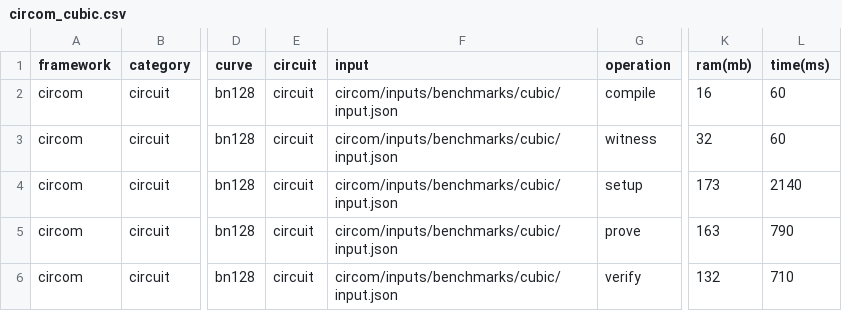
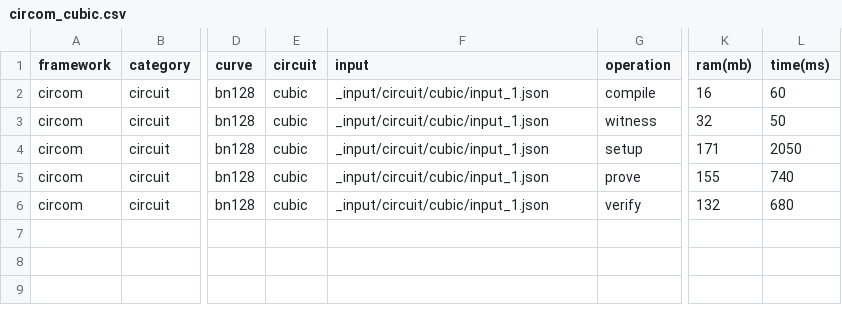
Before and after one commit to zkCollective/zk-Harness, a CSV file: benchmarks/circom/circom_cubic.csv, drawn as a sheet; only a part is shown, gaps mark what is left out; the diff names each change by its address in the sheet, - before the commit and + after, or states it on an @@ line.

Commit message:
Update circom benchmark

```diff
--- a/benchmarks/circom/circom_cubic.csv
+++ b/benchmarks/circom/circom_cubic.csv
-E2:E6 (circuit): circuit
+E2:E6 (circuit): cubic
-F2:F6 (input): circom/inputs/benchmarks/cubic/input.json
+F2:F6 (input): _input/circuit/cubic/input_1.json
-L3 (time(ms)): 60
+L3 (time(ms)): 50
-K4 (ram(mb)): 173
+K4 (ram(mb)): 171
-L4 (time(ms)): 2140
+L4 (time(ms)): 2050
-K5 (ram(mb)): 163
+K5 (ram(mb)): 155
-L5 (time(ms)): 790
+L5 (time(ms)): 740
-L6 (time(ms)): 710
+L6 (time(ms)): 680
```
